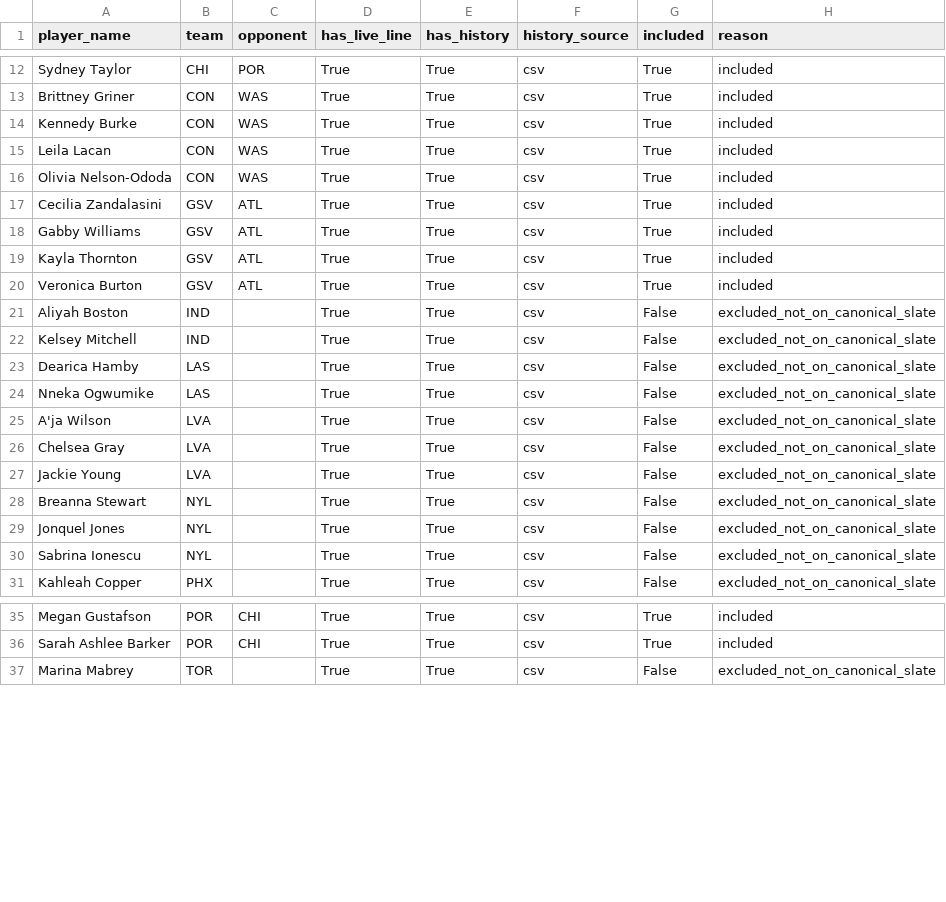
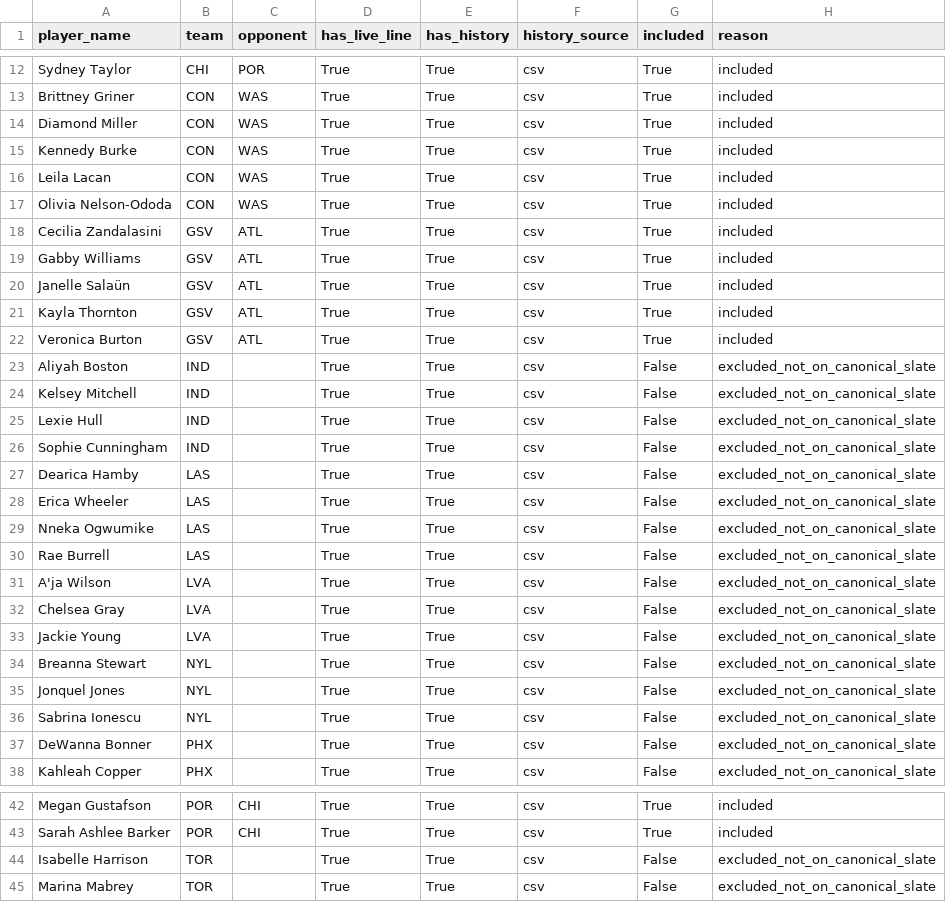
Before and after one commit to syocum9422-blip/edgeranked-site, a CSV file: wnba/data/processed/wnba_player_coverage_audit.csv, drawn as a sheet; only a part is shown, gaps mark what is left out.

```diff
--- a/wnba/data/processed/wnba_player_coverage_audit.csv
+++ b/wnba/data/processed/wnba_player_coverage_audit.csv
@@ -13,2 +13,3 @@ Sydney Taylor,CHI,POR,True,True,csv,True,included
 Brittney Griner,CON,WAS,True,True,csv,True,included
+Diamond Miller,CON,WAS,True,True,csv,True,included
 Kennedy Burke,CON,WAS,True,True,csv,True,included
@@ -18,2 +19,3 @@ Cecilia Zandalasini,GSV,ATL,True,True,csv,True,included
 Gabby Williams,GSV,ATL,True,True,csv,True,included
+Janelle Salaün,GSV,ATL,True,True,csv,True,included
 Kayla Thornton,GSV,ATL,True,True,csv,True,included
@@ -22,4 +24,8 @@ Aliyah Boston,IND,,True,True,csv,False,excluded_not_on_canonical_slate
 Kelsey Mitchell,IND,,True,True,csv,False,excluded_not_on_canonical_slate
+Lexie Hull,IND,,True,True,csv,False,excluded_not_on_canonical_slate
+Sophie Cunningham,IND,,True,True,csv,False,excluded_not_on_canonical_slate
 Dearica Hamby,LAS,,True,True,csv,False,excluded_not_on_canonical_slate
+Erica Wheeler,LAS,,True,True,csv,False,excluded_not_on_canonical_slate
 Nneka Ogwumike,LAS,,True,True,csv,False,excluded_not_on_canonical_slate
+Rae Burrell,LAS,,True,True,csv,False,excluded_not_on_canonical_slate
 A'ja Wilson,LVA,,True,True,csv,False,excluded_not_on_canonical_slate
@@ -30,2 +36,3 @@ Jonquel Jones,NYL,,True,True,csv,False,excluded_not_on_canonical_slate
 Sabrina Ionescu,NYL,,True,True,csv,False,excluded_not_on_canonical_slate
+DeWanna Bonner,PHX,,True,True,csv,False,excluded_not_on_canonical_slate
 Kahleah Copper,PHX,,True,True,csv,False,excluded_not_on_canonical_slate
@@ -36,2 +43,3 @@ Megan Gustafson,POR,CHI,True,True,csv,True,included
 Sarah Ashlee Barker,POR,CHI,True,True,csv,True,included
+Isabelle Harrison,TOR,,True,True,csv,False,excluded_not_on_canonical_slate
 Marina Mabrey,TOR,,True,True,csv,False,excluded_not_on_canonical_slate
```
Also changed, not shown: wnba/Best_Bets/match_audit_today.csv, wnba/Best_Bets/wnba_bets_history.csv, 15 other files.
